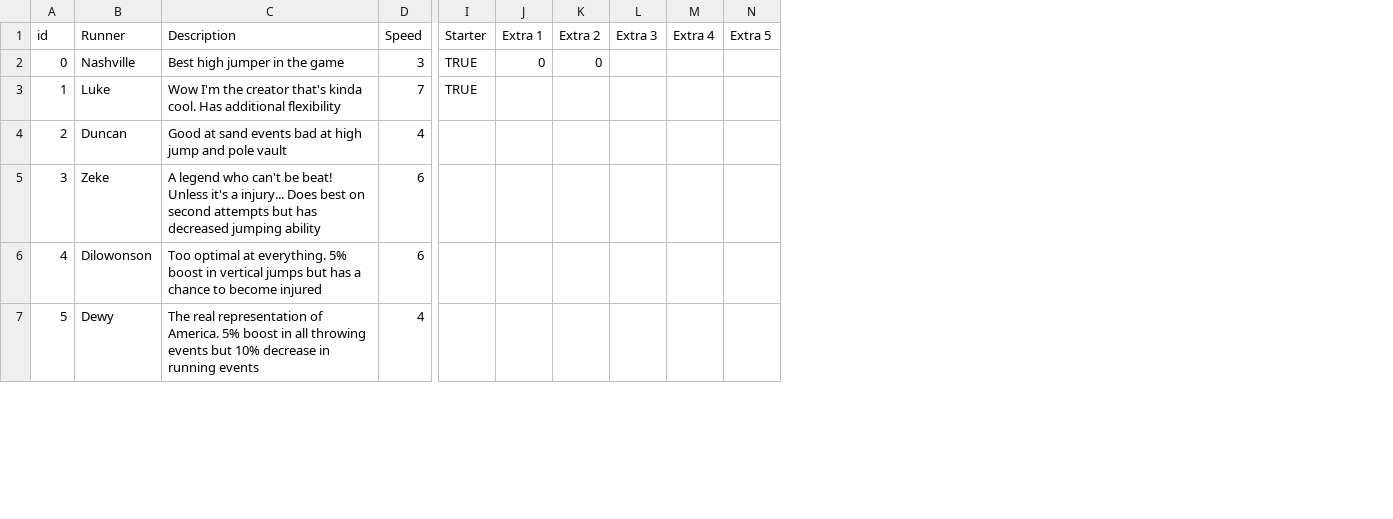
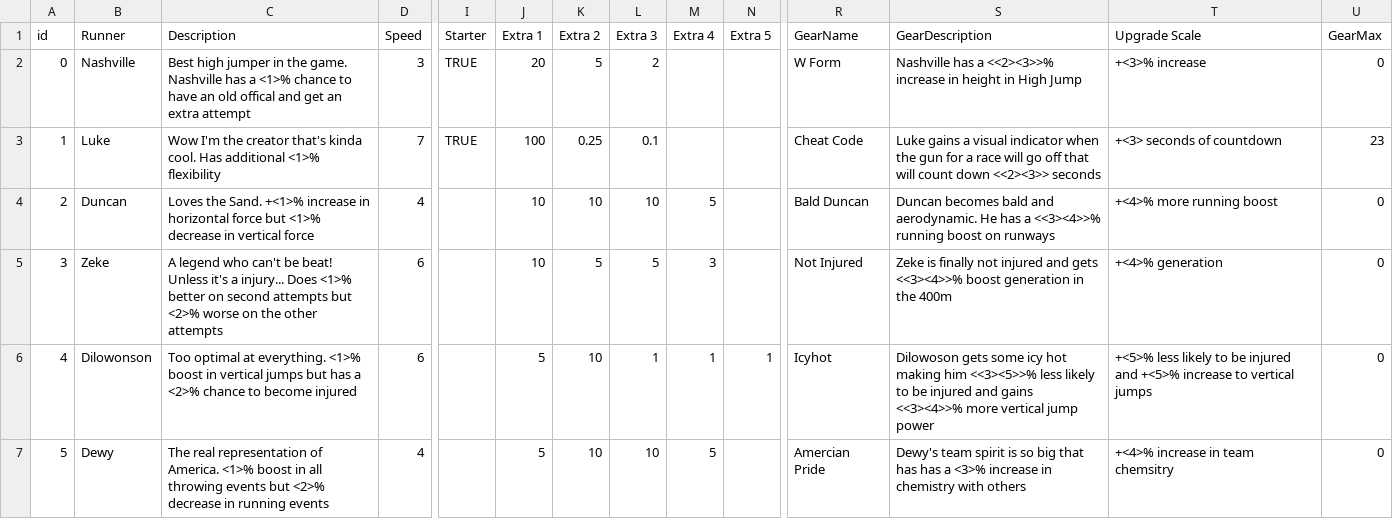
Before and after one commit to BigGameProductions/TrackMayhem2, a CSV file: Track Mayhem/Assets/StreamingAssets/characters.csv, drawn as a sheet; only a part is shown, gaps mark what is left out; the diff covers the shown part only; the diff names each change by its address in the sheet, - before the commit and + after, or states it on an @@ line.

```diff
--- a/Track Mayhem/Assets/StreamingAssets/characters.csv
+++ b/Track Mayhem/Assets/StreamingAssets/characters.csv
+column R (GearName), rows 2-7: W Form | Cheat Code | Bald Duncan | Not Injured | Icyhot | Amercian Pride
+column S (GearDescription), rows 2-7: Nashville has a <<2><3>>% increase in height in High Jump | Luke gains a visual indicator when the gun for a race will go off that will count down <<2><3>> seconds | Duncan becomes bald and aerodynamic. He has a <<3><4>>% running boost on runways | Zeke is finally not injured and gets <<3><4>>% boost generation in the 400m | Dilowoson gets some icy hot making him <<3><5>>% less likely to be injured and gains <<3><4>>% more vertical jump power | Dewy's team spirit is so big that has has a <3>% increase in chemistry with others
+column T (Upgrade Scale), rows 2-7: +<3>% increase | +<3> seconds of countdown | +<4>% more running boost | +<4>% generation | +<5>% less likely to be injured and +<5>% increase to vertical jumps | +<4>% increase in team chemsitry
+column U (GearMax), rows 2-7: 0 | 23 | 0 | 0 | 0 | 0
-C2 (Description): …in the game
+C2 (Description): …in the game. Nashville has a <1>% chance to have an old offical and get an extra attempt
-J2 (Extra 1): 0
+J2 (Extra 1): 20
-K2 (Extra 2): 0
+K2 (Extra 2): 5
-L2 (Extra 3): (empty)
+L2 (Extra 3): 2
-C3 (Description): …Has additional flexibility
+C3 (Description): …Has additional <1>% flexibility
-J3 (Extra 1): (empty)
+J3 (Extra 1): 100
-K3 (Extra 2): (empty)
+K3 (Extra 2): 0.25
-L3 (Extra 3): (empty)
+L3 (Extra 3): 0.1
-C4 (Description): Good at sand events bad at high jump and pole vault
+C4 (Description): Loves the Sand. +<1>% increase in horizontal force but <1>% decrease in vertical force
-J4:J5 (Extra 1): (empty)
+J4:J5 (Extra 1): 10
-K4 (Extra 2): (empty)
+K4 (Extra 2): 10
-L4 (Extra 3): (empty)
+L4 (Extra 3): 10
-M4 (Extra 4): (empty)
+M4 (Extra 4): 5
-C5 (Description): …injury... Does best on second attempts but has decreased jumping ability
+C5 (Description): …injury... Does <1>% better on second attempts but <2>% worse on the other attempts
-K5 (Extra 2): (empty)
+K5 (Extra 2): 5
-L5 (Extra 3): (empty)
+L5 (Extra 3): 5
-M5 (Extra 4): (empty)
+M5 (Extra 4): 3
-C6 (Description): …at everything. 5% boost in vertical jumps but has a chance to…
+C6 (Description): …at everything. <1>% boost in vertical jumps but has a <2>% chance to…
-J6:J7 (Extra 1): (empty)
+J6:J7 (Extra 1): 5
-K6:K7 (Extra 2): (empty)
+K6:K7 (Extra 2): 10
-L6 (Extra 3): (empty)
+L6 (Extra 3): 1
-M6 (Extra 4): (empty)
+M6 (Extra 4): 1
-N6 (Extra 5): (empty)
+N6 (Extra 5): 1
-C7 (Description): …of America. 5% boost in all throwing events but 10% decrease in…
+C7 (Description): …of America. <1>% boost in all throwing events but <2>% decrease in…
-L7 (Extra 3): (empty)
+L7 (Extra 3): 10
-M7 (Extra 4): (empty)
+M7 (Extra 4): 5
```
Also changed, not shown: 4 edited cells elsewhere in this file, 32 other files.
